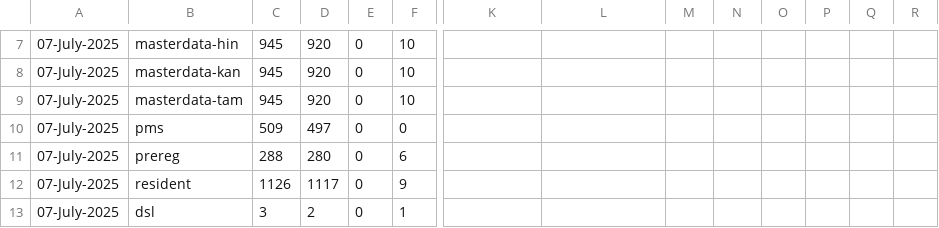
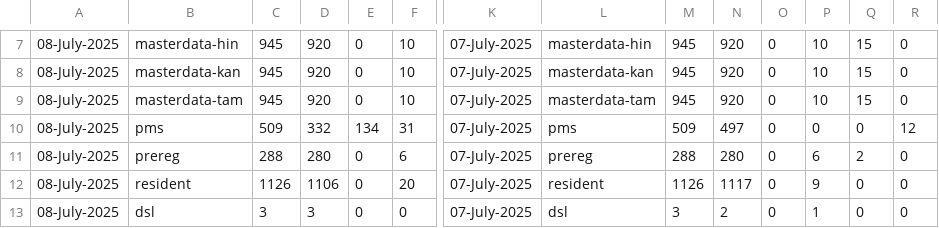
Before and after one commit to shubham17998/minio-report-tracker, a CSV file: minio-report-tracker/csv/cellbox21.csv, drawn as a sheet; only a part is shown, gaps mark what is left out; the diff covers the shown part only; the diff names each change by its address in the sheet, - before the commit and + after, or states it on an @@ line.

```diff
--- a/minio-report-tracker/csv/cellbox21.csv
+++ b/minio-report-tracker/csv/cellbox21.csv
-A7:A13: 07-July-2025
+A7:A13: 08-July-2025
-K7:K13: (empty)
+K7:K13: 07-July-2025
-L7: (empty)
+L7: masterdata-hin
-M7:M9: (empty)
+M7:M9: 945
-N7:N9: (empty)
+N7:N9: 920
-O7:O13: (empty)
+O7:O13: 0
-P7:P9: (empty)
+P7:P9: 10
-Q7:Q9: (empty)
+Q7:Q9: 15
-R7:R9: (empty)
+R7:R9: 0
-L8: (empty)
+L8: masterdata-kan
-L9: (empty)
+L9: masterdata-tam
-D10: 497
+D10: 332
-E10: 0
+E10: 134
-F10: 0
+F10: 31
-L10: (empty)
+L10: pms
-M10: (empty)
+M10: 509
-N10: (empty)
+N10: 497
-P10: (empty)
+P10: 0
-Q10: (empty)
+Q10: 0
-R10: (empty)
+R10: 12
-L11: (empty)
+L11: prereg
-M11: (empty)
+M11: 288
-N11: (empty)
+N11: 280
-P11: (empty)
+P11: 6
-Q11: (empty)
+Q11: 2
-R11:R13: (empty)
+R11:R13: 0
-D12: 1117
+D12: 1106
-F12: 9
+F12: 20
-L12: (empty)
+L12: resident
-M12: (empty)
+M12: 1126
-N12: (empty)
+N12: 1117
-P12: (empty)
+P12: 9
-Q12:Q13: (empty)
+Q12:Q13: 0
-D13: 2
+D13: 3
-F13: 1
+F13: 0
-L13: (empty)
+L13: dsl
-M13: (empty)
+M13: 3
-N13: (empty)
+N13: 2
-P13: (empty)
+P13: 1
```
Also changed, not shown: 49 edited cells elsewhere in this file.
